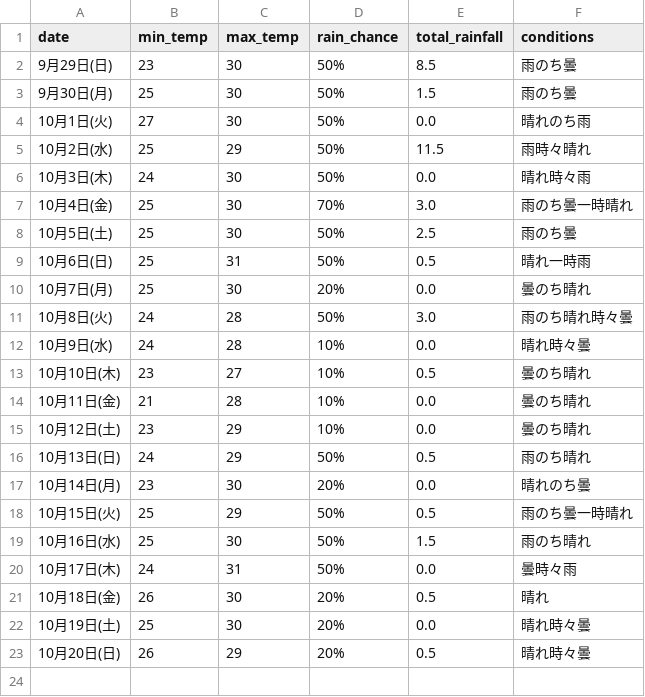
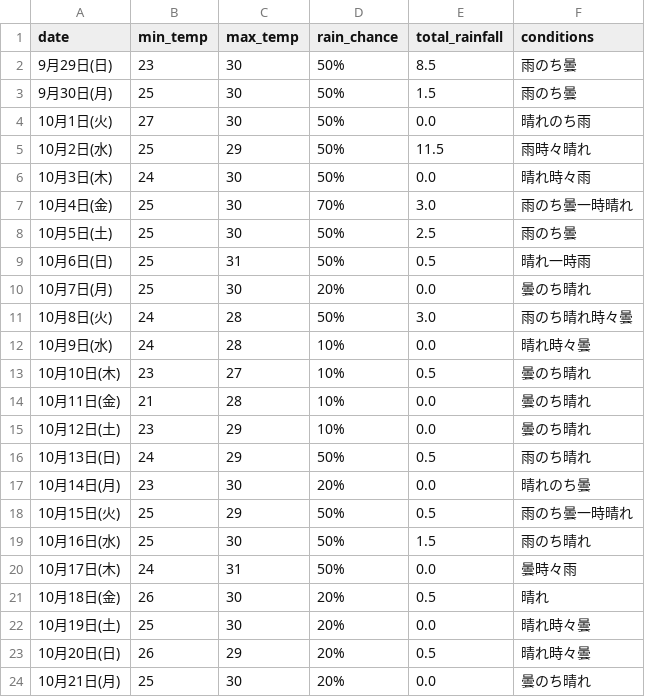
Before and after one commit to Curtendo/weather-scraper, a CSV file: Okinawa_weather_data.csv, drawn as a sheet.

```diff
--- a/Okinawa_weather_data.csv
+++ b/Okinawa_weather_data.csv
@@ -23 +23,2 @@
 10月20日(日),26,29,20%,0.5,晴れ時々曇
+10月21日(月),25,30,20%,0.0,曇のち晴れ
```
Also changed, not shown: Kakamigahara_weather_data.csv, Osaka_weather_data.csv, 2 other files.
